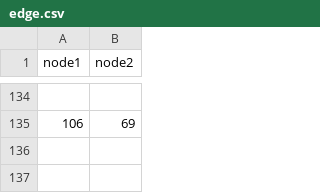
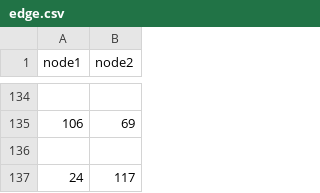
Before and after one commit to Soen390-Pathfinders/SOEN390_PathFinders, a CSV file: backend/app/csv/edge.csv, drawn as a sheet; only a part is shown, gaps mark what is left out; the diff names each change by its address in the sheet, - before the commit and + after, or states it on an @@ line.

```diff
--- a/backend/app/csv/edge.csv
+++ b/backend/app/csv/edge.csv
+row 136: (empty)
+row 137: 24 | 117
```
Also changed, not shown: backend/app/csv/insidepoi.csv, backend/app/csv/room.csv, 1 other file.
